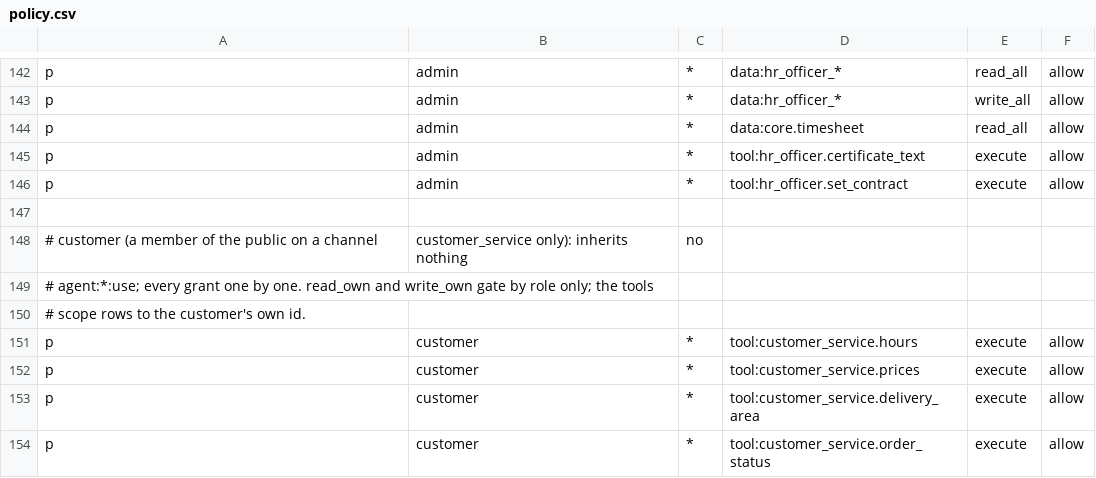
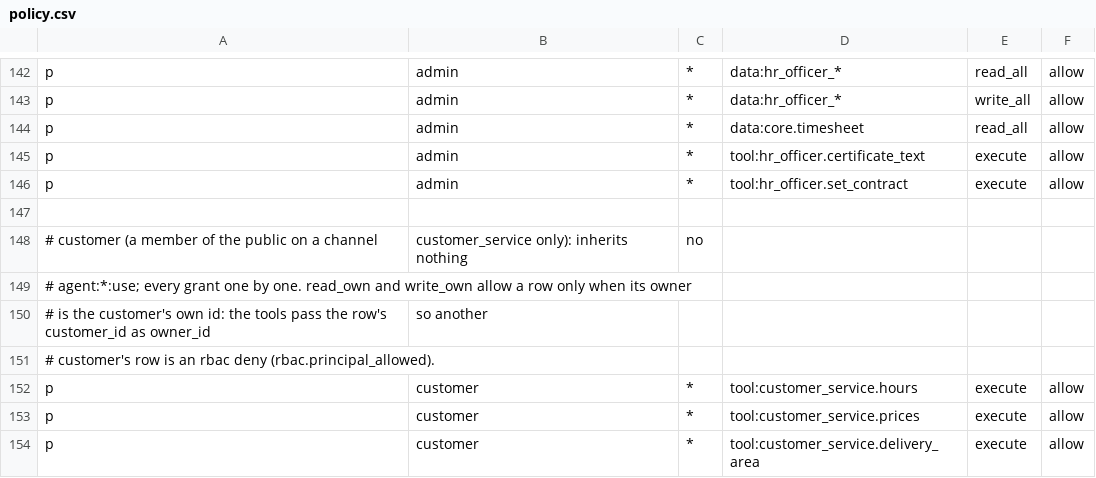
Before and after one commit to Predictive-Systems-Inc/mia, a CSV file: node/config/policies/policy.csv, drawn as a sheet; only a part is shown, gaps mark what is left out; the shorter side is filled out with more unchanged rows.

```diff
--- a/node/config/policies/policy.csv
+++ b/node/config/policies/policy.csv
@@ -148,4 +148,5 @@ p, admin, *, tool:hr_officer.set_contract, execute, allow
 # customer (a member of the public on a channel, customer_service only): inherits nothing, no
-# agent:*:use; every grant one by one. read_own and write_own gate by role only; the tools
-# scope rows to the customer's own id.
+# agent:*:use; every grant one by one. read_own and write_own allow a row only when its owner
+# is the customer's own id: the tools pass the row's customer_id as owner_id, so another
+# customer's row is an rbac deny (rbac.principal_allowed).
 p, customer, *, tool:customer_service.hours, execute, allow
```
Also changed, not shown: 3 other files.
